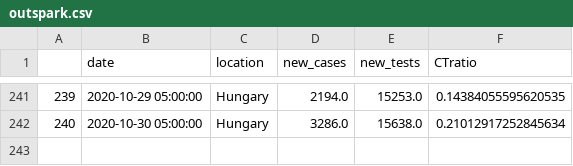
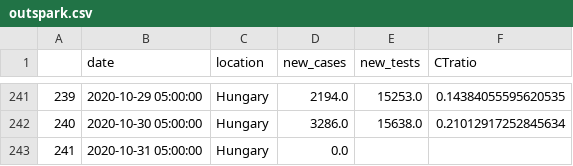
Before and after one commit to sandorbihary/AgnesRiport, a CSV file: outspark.csv, drawn as a sheet; only a part is shown, gaps mark what is left out.

```diff
--- a/outspark.csv
+++ b/outspark.csv
@@ -242 +242,2 @@
 240,2020-10-30 05:00:00,Hungary,3286.0,15638.0,0.21012917252845634
+241,2020-10-31 05:00:00,Hungary,0.0,,
```
Also changed, not shown: 4 other files.
